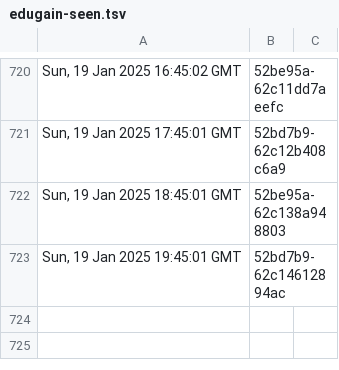
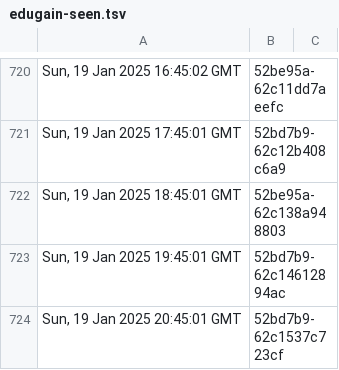
Before and after one commit to dnmvisser/test123, a TSV file: edugain-seen.tsv, drawn as a sheet; only a part is shown, gaps mark what is left out.

```diff
--- a/edugain-seen.tsv
+++ b/edugain-seen.tsv
@@ -723 +723,2 @@ Sun, 19 Jan 2025 18:45:01 GMT	"52be95a-62c138a948803"
 Sun, 19 Jan 2025 19:45:01 GMT	"52bd7b9-62c14612894ac"
+Sun, 19 Jan 2025 20:45:01 GMT	"52bd7b9-62c1537c723cf"
```
Also changed, not shown: 1 other file.
